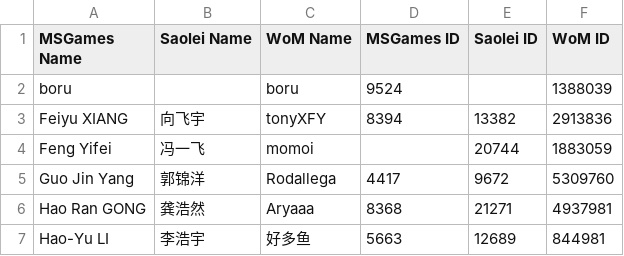
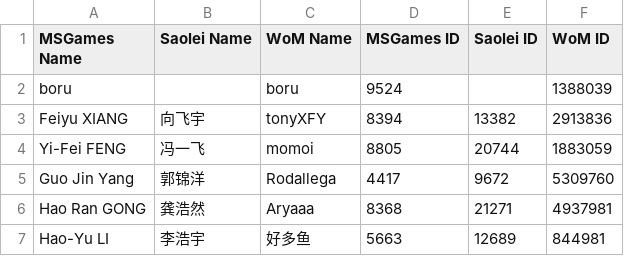
Before and after one commit to putianyi889/Gold-Sheep-Cup, a CSV file: Guides/Players.csv, drawn as a sheet; only a part is shown.

Commit message:
Update Players.csv

```diff
--- a/Guides/Players.csv
+++ b/Guides/Players.csv
@@ -3,3 +3,3 @@ boru,,boru,9524,,1388039
 Feiyu XIANG,向飞宇,tonyXFY,8394,13382,2913836
-Feng Yifei,冯一飞,momoi,,20744,1883059
+Yi-Fei FENG,冯一飞,momoi,8805,20744,1883059
 Guo Jin Yang,郭锦洋,Rodallega,4417,9672,5309760
```
